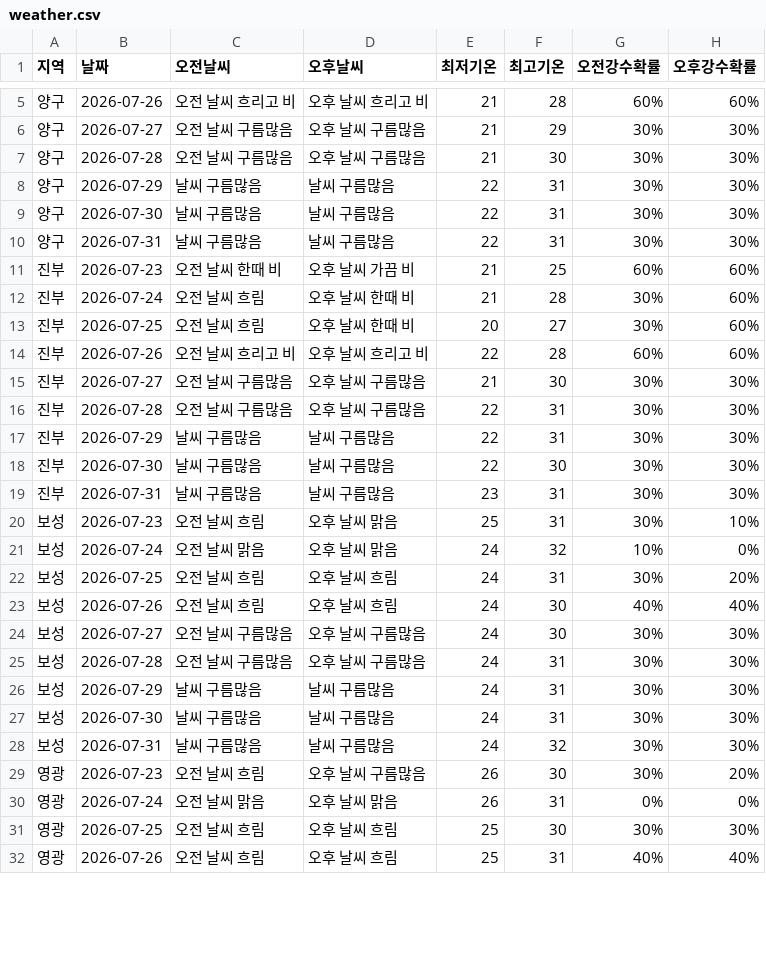
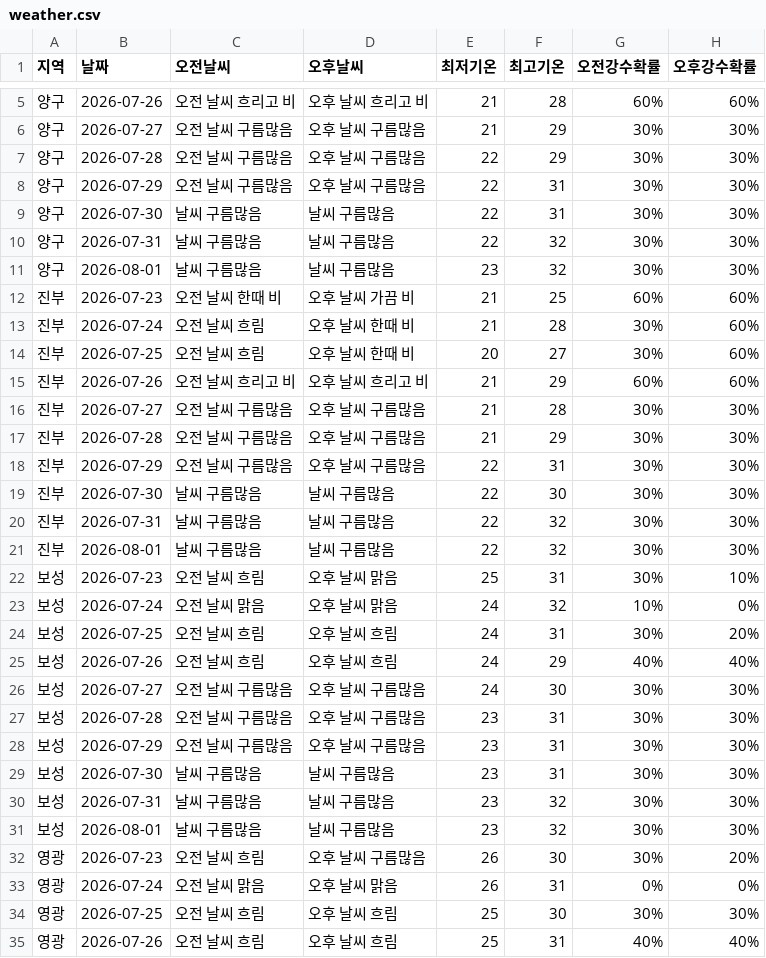
Before and after one commit to wngml7055/potato-times, a CSV file: data/weather.csv, drawn as a sheet; only a part is shown, gaps mark what is left out; the diff covers the shown part only.

```diff
--- a/data/weather.csv
+++ b/data/weather.csv
@@ -6,6 +6,7 @@
 양구,2026-07-27,오전 날씨 구름많음,오후 날씨 구름많음,21,29,30%,30%
-양구,2026-07-28,오전 날씨 구름많음,오후 날씨 구름많음,21,30,30%,30%
-양구,2026-07-29,날씨 구름많음,날씨 구름많음,22,31,30%,30%
+양구,2026-07-28,오전 날씨 구름많음,오후 날씨 구름많음,22,29,30%,30%
+양구,2026-07-29,오전 날씨 구름많음,오후 날씨 구름많음,22,31,30%,30%
 양구,2026-07-30,날씨 구름많음,날씨 구름많음,22,31,30%,30%
-양구,2026-07-31,날씨 구름많음,날씨 구름많음,22,31,30%,30%
+양구,2026-07-31,날씨 구름많음,날씨 구름많음,22,32,30%,30%
+양구,2026-08-01,날씨 구름많음,날씨 구름많음,23,32,30%,30%
 진부,2026-07-23,오전 날씨 한때 비,오후 날씨 가끔 비,21,25,60%,60%
@@ -13,8 +14,9 @@
 진부,2026-07-25,오전 날씨 흐림,오후 날씨 한때 비,20,27,30%,60%
-진부,2026-07-26,오전 날씨 흐리고 비,오후 날씨 흐리고 비,22,28,60%,60%
-진부,2026-07-27,오전 날씨 구름많음,오후 날씨 구름많음,21,30,30%,30%
-진부,2026-07-28,오전 날씨 구름많음,오후 날씨 구름많음,22,31,30%,30%
-진부,2026-07-29,날씨 구름많음,날씨 구름많음,22,31,30%,30%
+진부,2026-07-26,오전 날씨 흐리고 비,오후 날씨 흐리고 비,21,29,60%,60%
+진부,2026-07-27,오전 날씨 구름많음,오후 날씨 구름많음,21,28,30%,30%
+진부,2026-07-28,오전 날씨 구름많음,오후 날씨 구름많음,21,29,30%,30%
+진부,2026-07-29,오전 날씨 구름많음,오후 날씨 구름많음,22,31,30%,30%
 진부,2026-07-30,날씨 구름많음,날씨 구름많음,22,30,30%,30%
-진부,2026-07-31,날씨 구름많음,날씨 구름많음,23,31,30%,30%
+진부,2026-07-31,날씨 구름많음,날씨 구름많음,22,32,30%,30%
+진부,2026-08-01,날씨 구름많음,날씨 구름많음,22,32,30%,30%
 보성,2026-07-23,오전 날씨 흐림,오후 날씨 맑음,25,31,30%,10%
@@ -22,8 +24,9 @@
 보성,2026-07-25,오전 날씨 흐림,오후 날씨 흐림,24,31,30%,20%
-보성,2026-07-26,오전 날씨 흐림,오후 날씨 흐림,24,30,40%,40%
+보성,2026-07-26,오전 날씨 흐림,오후 날씨 흐림,24,29,40%,40%
 보성,2026-07-27,오전 날씨 구름많음,오후 날씨 구름많음,24,30,30%,30%
-보성,2026-07-28,오전 날씨 구름많음,오후 날씨 구름많음,24,31,30%,30%
-보성,2026-07-29,날씨 구름많음,날씨 구름많음,24,31,30%,30%
-보성,2026-07-30,날씨 구름많음,날씨 구름많음,24,31,30%,30%
-보성,2026-07-31,날씨 구름많음,날씨 구름많음,24,32,30%,30%
+보성,2026-07-28,오전 날씨 구름많음,오후 날씨 구름많음,23,31,30%,30%
+보성,2026-07-29,오전 날씨 구름많음,오후 날씨 구름많음,23,31,30%,30%
+보성,2026-07-30,날씨 구름많음,날씨 구름많음,23,31,30%,30%
+보성,2026-07-31,날씨 구름많음,날씨 구름많음,23,32,30%,30%
+보성,2026-08-01,날씨 구름많음,날씨 구름많음,23,32,30%,30%
 영광,2026-07-23,오전 날씨 흐림,오후 날씨 구름많음,26,30,30%,20%
```
Also changed, not shown: 3 added rows and 23 edited cells elsewhere in this file.
